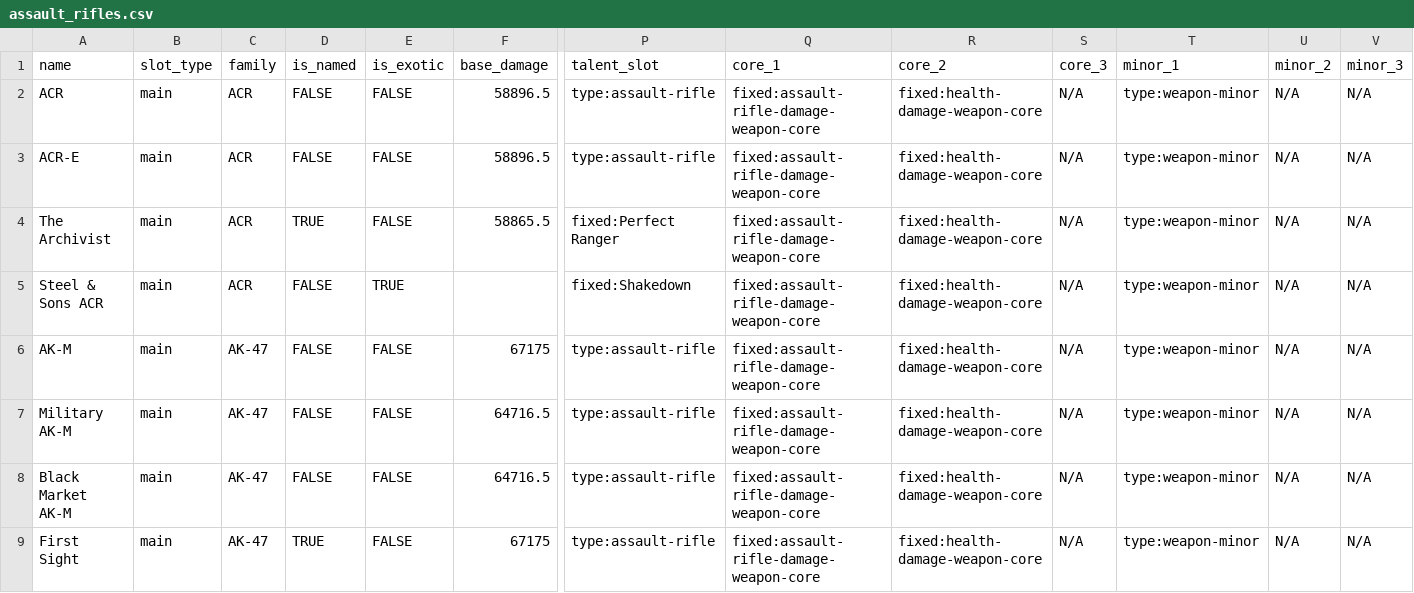
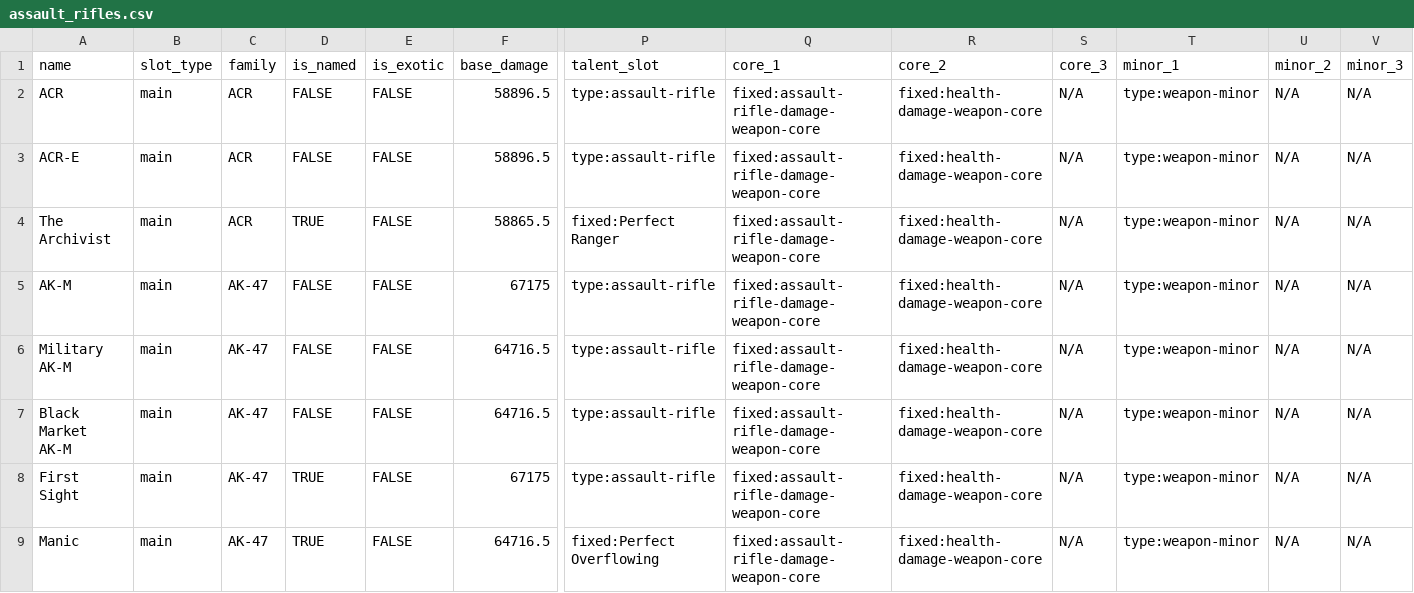
Before and after one commit to shallweeDesign/division2-build, a CSV file: data/weapons/assault_rifles.csv, drawn as a sheet; only a part is shown, gaps mark what is left out; the shorter side is filled out with more unchanged rows; rows hold the shown columns only; the diff names each change by its address in the sheet, - before the commit and + after, or states it on an @@ line.

```diff
--- a/data/weapons/assault_rifles.csv
+++ b/data/weapons/assault_rifles.csv
-row 5: Steel & Sons ACR | main | ACR | FALSE | TRUE |  | fixed:Shakedown | fixed:assault-rifle-damage-weapon-core | fixed:health-damage-weapon-core | N/A | type:weapon-minor | N/A | N/A
```
Also changed, not shown: data/weapons/mmrs.csv, data/weapons/pistols.csv, 17 other files.
